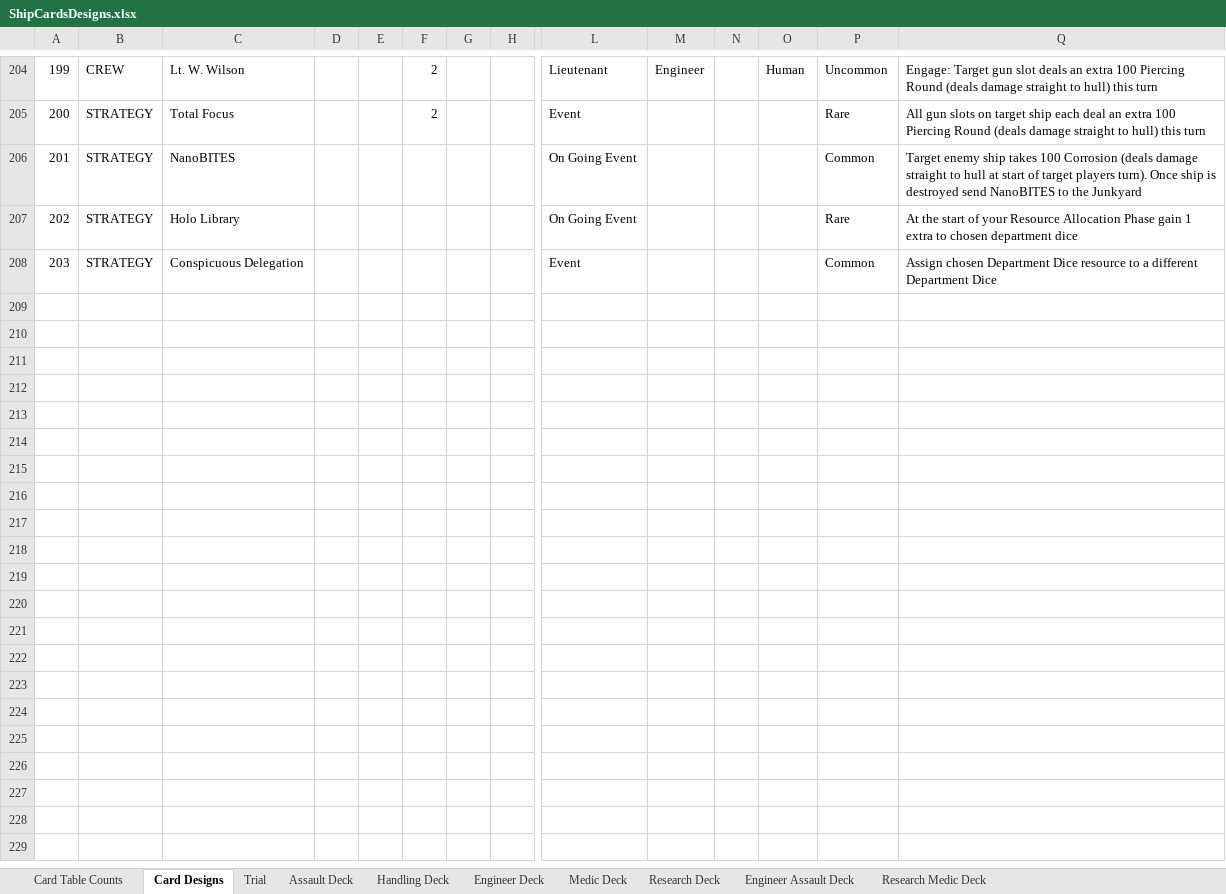
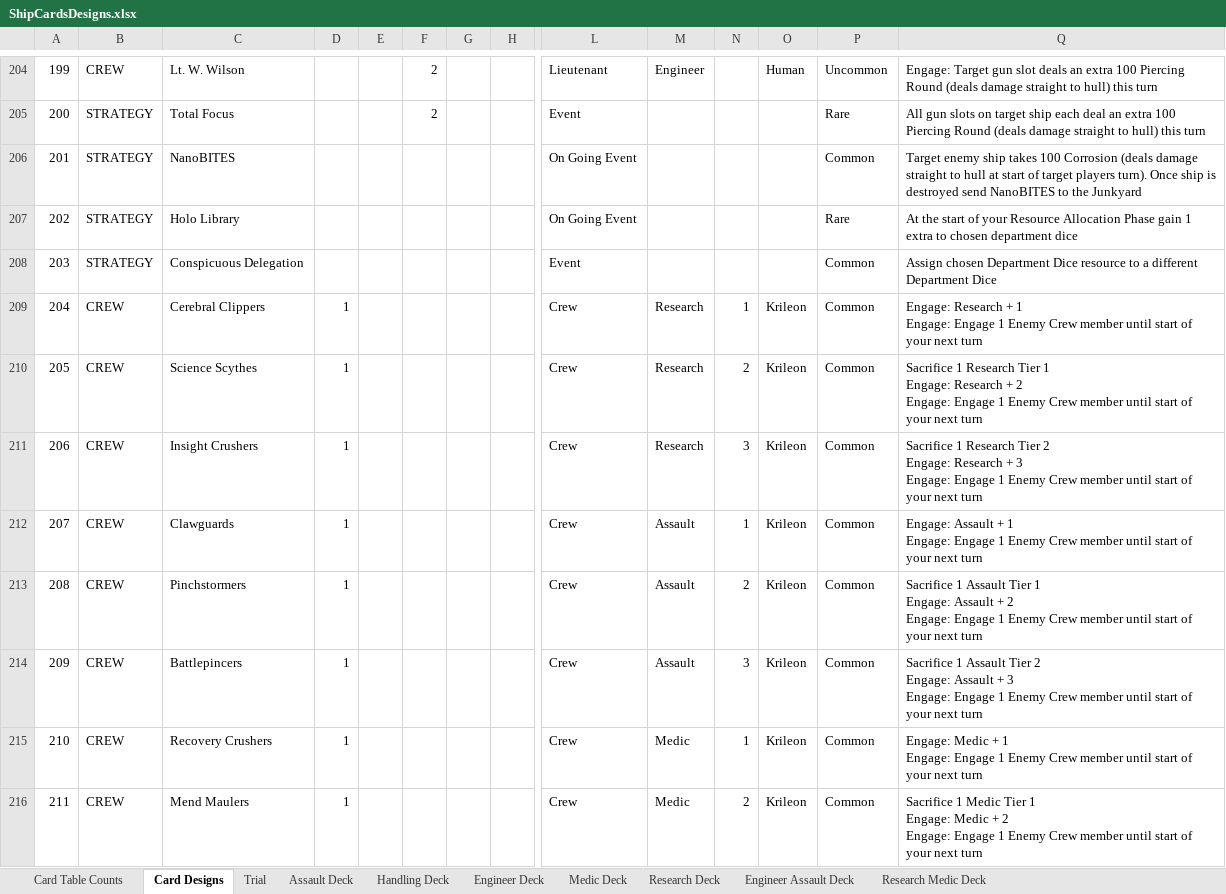
Before and after one commit to djnbud/MultiplayerGame, an Excel workbook: ShipCardsDesigns.xlsx, sheet Card Designs, drawn as a sheet; only a part is shown, gaps mark what is left out; values as stored, in another font and other column widths than the file's, no borders; table styles not drawn; rows hold the shown columns only; ↵ is a line break in a cell; the diff covers the shown part only; the diff names each change by its address in the sheet, - before the commit and + after, or states it on an @@ line.

```diff
--- a/ShipCardsDesigns.xlsx (sheet Card Designs)
+++ b/ShipCardsDesigns.xlsx (sheet Card Designs)
+row 209: 204 | CREW | Cerebral Clippers | 1 |  |  |  |  | Crew | Research | 1 | Krileon | Common | Engage: Research + 1 ↵ Engage: Engage 1 Enemy Crew member until start of your next turn
+row 210: 205 | CREW | Science Scythes | 1 |  |  |  |  | Crew | Research | 2 | Krileon | Common | Sacrifice 1 Research Tier 1 ↵ Engage: Research + 2 ↵ Engage: Engage 1 Enemy Crew member until start of your next turn
+row 211: 206 | CREW | Insight Crushers | 1 |  |  |  |  | Crew | Research | 3 | Krileon | Common | Sacrifice 1 Research Tier 2 ↵ Engage: Research + 3 ↵ Engage: Engage 1 Enemy Crew member until start of your next turn
+row 212: 207 | CREW | Clawguards | 1 |  |  |  |  | Crew | Assault | 1 | Krileon | Common | Engage: Assault + 1 ↵ Engage: Engage 1 Enemy Crew member until start of your next turn
+row 213: 208 | CREW | Pinchstormers | 1 |  |  |  |  | Crew | Assault | 2 | Krileon | Common | Sacrifice 1 Assault Tier 1 ↵ Engage: Assault + 2 ↵ Engage: Engage 1 Enemy Crew member until start of your next turn
+row 214: 209 | CREW | Battlepincers | 1 |  |  |  |  | Crew | Assault | 3 | Krileon | Common | Sacrifice 1 Assault Tier 2 ↵ Engage: Assault + 3 ↵ Engage: Engage 1 Enemy Crew member until start of your next turn
+row 215: 210 | CREW | Recovery Crushers | 1 |  |  |  |  | Crew | Medic | 1 | Krileon | Common | Engage: Medic + 1 ↵ Engage: Engage 1 Enemy Crew member until start of your next turn
+row 216: 211 | CREW | Mend Maulers | 1 |  |  |  |  | Crew | Medic | 2 | Krileon | Common | Sacrifice 1 Medic Tier 1 ↵ Engage: Medic + 2 ↵ Engage: Engage 1 Enemy Crew member until start of your next turn
```
Also changed, not shown: 8 added rows and 7 edited cells elsewhere in this sheet, sheet Card Table Counts, sheet Assault Deck, sheet Trial, sheet Handling Deck, ShipCardGameCalcs.xlsx.
